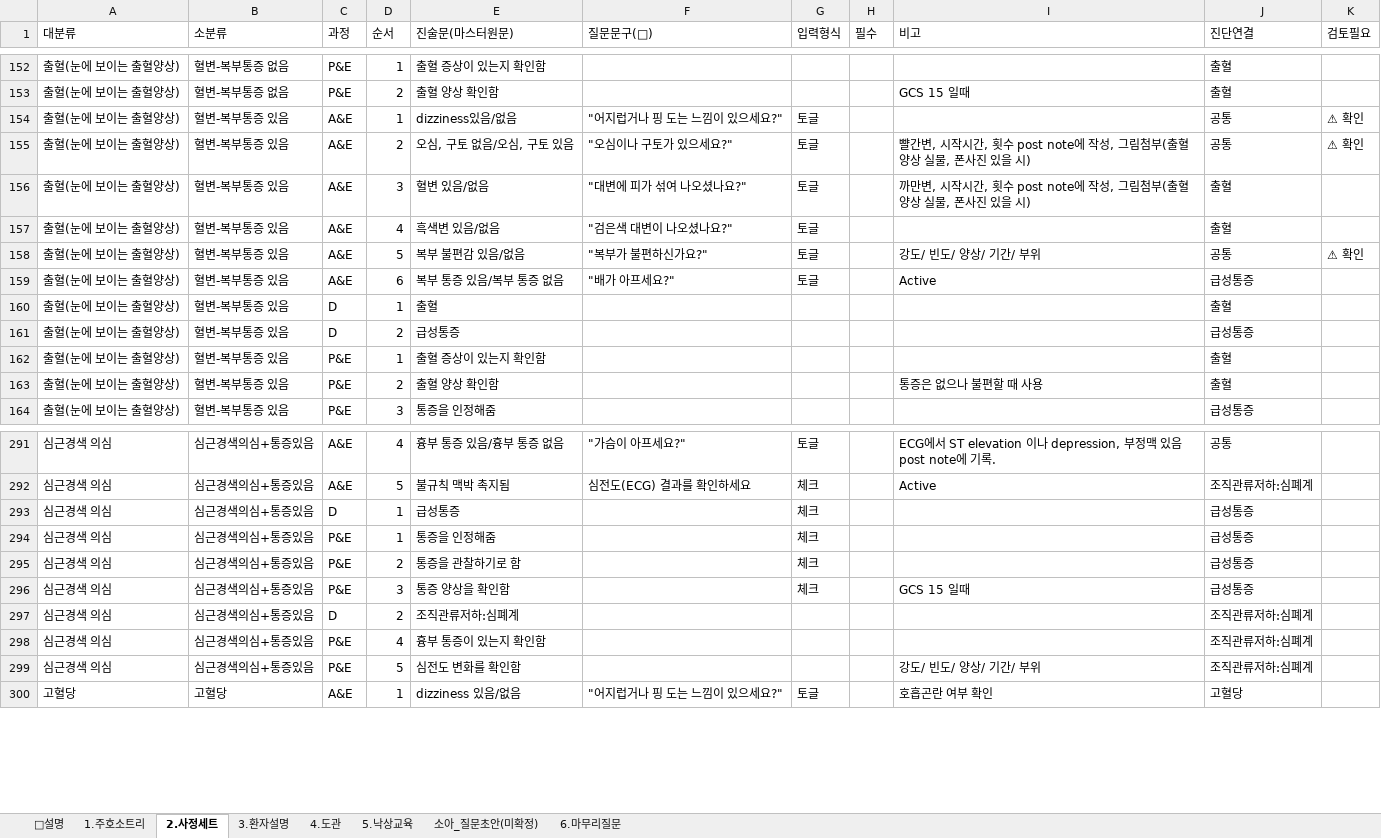
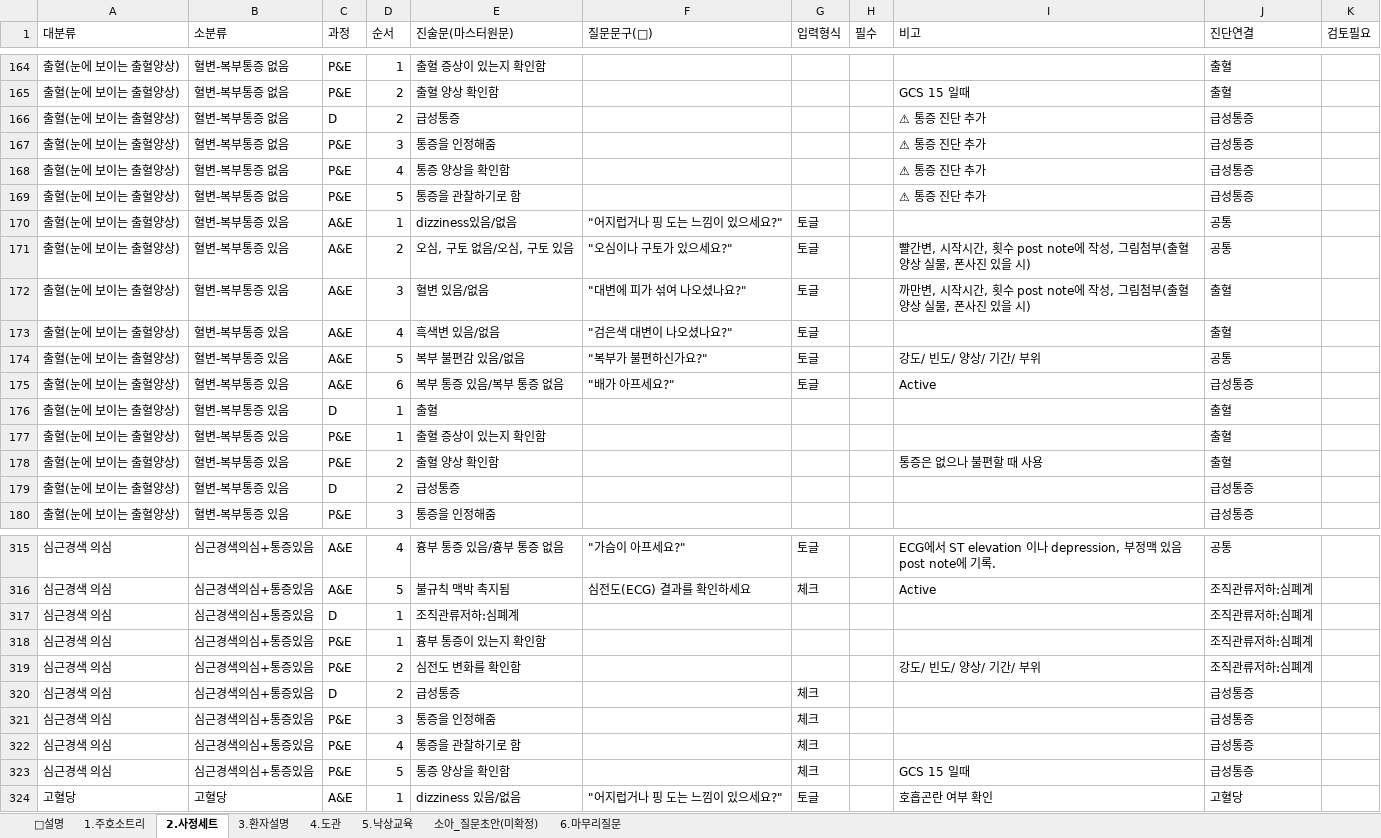
Before and after one commit to chipsjr0614/NFH_New, an Excel workbook: 3_서비스/NFH간호기록/data/간호기록_원본_260623.xlsx, sheet 2.사정세트, drawn as a sheet; only a part is shown, gaps mark what is left out; values as stored, in another font and other column widths than the file's, no cell formats; removed rows and columns are numbered as before the commit, all else as after; the diff covers the shown part only; the diff names each change by its address in the sheet, - before the commit and + after, or states it on an @@ line.

```diff
--- a/3_서비스/NFH간호기록/data/간호기록_원본_260623.xlsx (sheet 2.사정세트)
+++ b/3_서비스/NFH간호기록/data/간호기록_원본_260623.xlsx (sheet 2.사정세트)
+row 166: 출혈(눈에 보이는 출혈양상) | 혈변-복부통증 없음 | D | 2 | 급성통증 |  |  |  | ⚠ 통증 진단 추가 | 급성통증
+row 167: 출혈(눈에 보이는 출혈양상) | 혈변-복부통증 없음 | P&E | 3 | 통증을 인정해줌 |  |  |  | ⚠ 통증 진단 추가 | 급성통증
+row 168: 출혈(눈에 보이는 출혈양상) | 혈변-복부통증 없음 | P&E | 4 | 통증 양상을 확인함 |  |  |  | ⚠ 통증 진단 추가 | 급성통증
+row 169: 출혈(눈에 보이는 출혈양상) | 혈변-복부통증 없음 | P&E | 5 | 통증을 관찰하기로 함 |  |  |  | ⚠ 통증 진단 추가 | 급성통증
-K170:K171 (검토필요): ⚠ 확인
+K170:K171 (검토필요): (empty)
-K174 (검토필요): ⚠ 확인
+K174 (검토필요): (empty)
@@ row 161 moved to row 179: 출혈(눈에 보이는 출혈양상) @@
+row 317: 심근경색 의심 | 심근경색의심+통증있음 | D | 1 | 조직관류저하:심폐계 |  |  |  |  | 조직관류저하:심폐계
+row 318: 심근경색 의심 | 심근경색의심+통증있음 | P&E | 1 | 흉부 통증이 있는지 확인함 |  |  |  |  | 조직관류저하:심폐계
+row 319: 심근경색 의심 | 심근경색의심+통증있음 | P&E | 2 | 심전도 변화를 확인함 |  |  |  | 강도/ 빈도/ 양상/ 기간/ 부위 | 조직관류저하:심폐계
-D320 (순서): 1
+D320 (순서): 2
-D321 (순서): 1
+D321 (순서): 3
-D322 (순서): 2
+D322 (순서): 4
-D323 (순서): 3
+D323 (순서): 5
-row 297: 심근경색 의심 | 심근경색의심+통증있음 | D | 2 | 조직관류저하:심폐계 |  |  |  |  | 조직관류저하:심폐계
-row 298: 심근경색 의심 | 심근경색의심+통증있음 | P&E | 4 | 흉부 통증이 있는지 확인함 |  |  |  |  | 조직관류저하:심폐계
-row 299: 심근경색 의심 | 심근경색의심+통증있음 | P&E | 5 | 심전도 변화를 확인함 |  |  |  | 강도/ 빈도/ 양상/ 기간/ 부위 | 조직관류저하:심폐계
```
Also changed, not shown: 24 added rows, 6 moved rows and 28 edited cells elsewhere in this sheet, cell formats, 2 other files.
